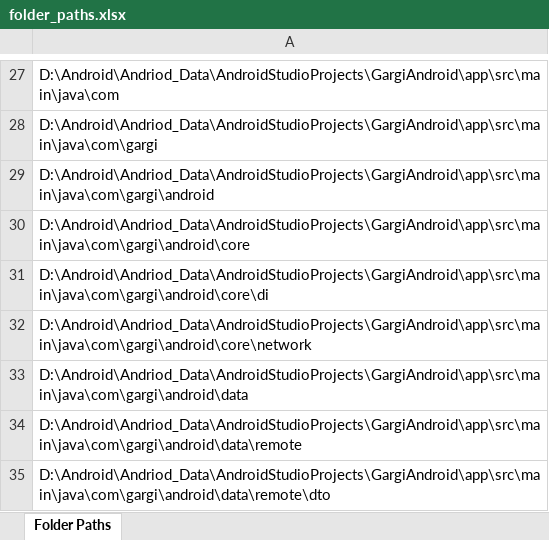
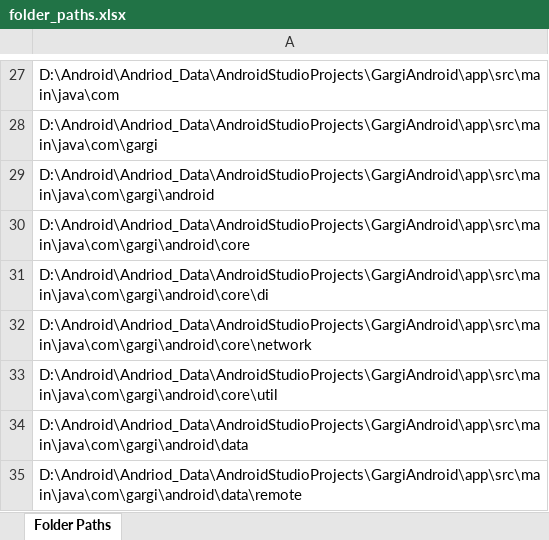
Before and after one commit to Krishna-1996/Machine_Learning_Projects, an Excel workbook: 7. GARGI – Guided AI for Real-world Grammar & Interaction/folder_paths.xlsx, sheet Folder Paths, drawn as a sheet; only a part is shown, gaps mark what is left out; the shorter side is filled out with more unchanged rows; values as stored, in another font and other column widths than the file's, no borders; the diff names each change by its address in the sheet, - before the commit and + after, or states it on an @@ line.

```diff
--- a/7. GARGI – Guided AI for Real-world Grammar & Interaction/folder_paths.xlsx (sheet Folder Paths)
+++ b/7. GARGI – Guided AI for Real-world Grammar & Interaction/folder_paths.xlsx (sheet Folder Paths)
+row 33: D:\Android\Andriod_Data\AndroidStudioProjects\GargiAndroid\app\src\main\java\com\gargi\android\core\util
```
Also changed, not shown: 2 other files.
